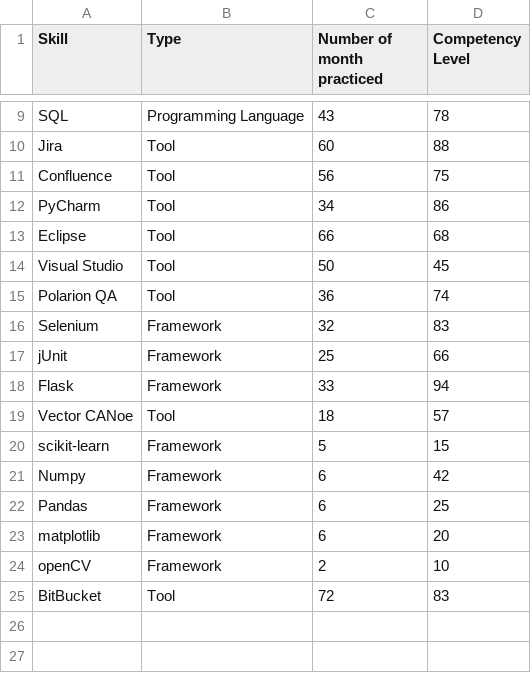
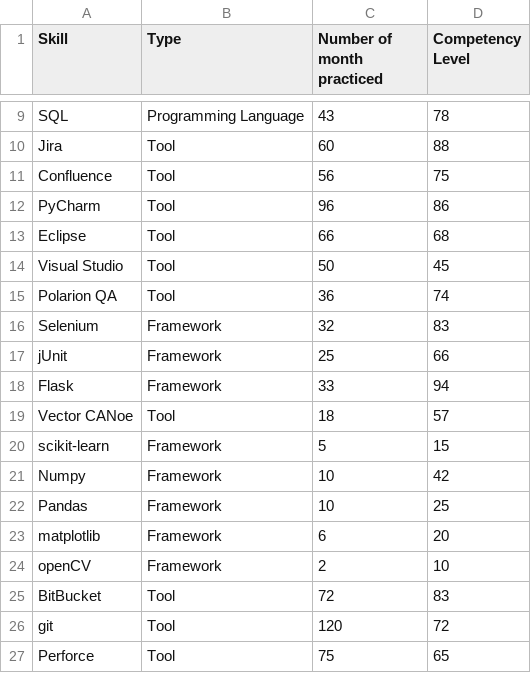
Before and after one commit to jboegeholz/curriculum_vitae_for_data_scientists, a CSV file: data/skills.csv, drawn as a sheet; only a part is shown, gaps mark what is left out.

```diff
--- a/data/skills.csv
+++ b/data/skills.csv
@@ -11,3 +11,3 @@ Jira,Tool,60,88
 Confluence,Tool,56,75
-PyCharm,Tool,34,86
+PyCharm,Tool,96,86
 Eclipse,Tool,66,68
@@ -20,4 +20,4 @@ Vector CANoe,Tool,18,57
 scikit-learn,Framework,5, 15
-Numpy,Framework,6,42
-Pandas,Framework,6,25
+Numpy,Framework,10,42
+Pandas,Framework,10,25
 matplotlib,Framework,6,20
@@ -25 +25,3 @@ openCV,Framework,2,10
 BitBucket,Tool,72,83
+git, Tool, 120, 72
+Perforce, Tool, 75, 65
```
Also changed, not shown: 1 other file.
